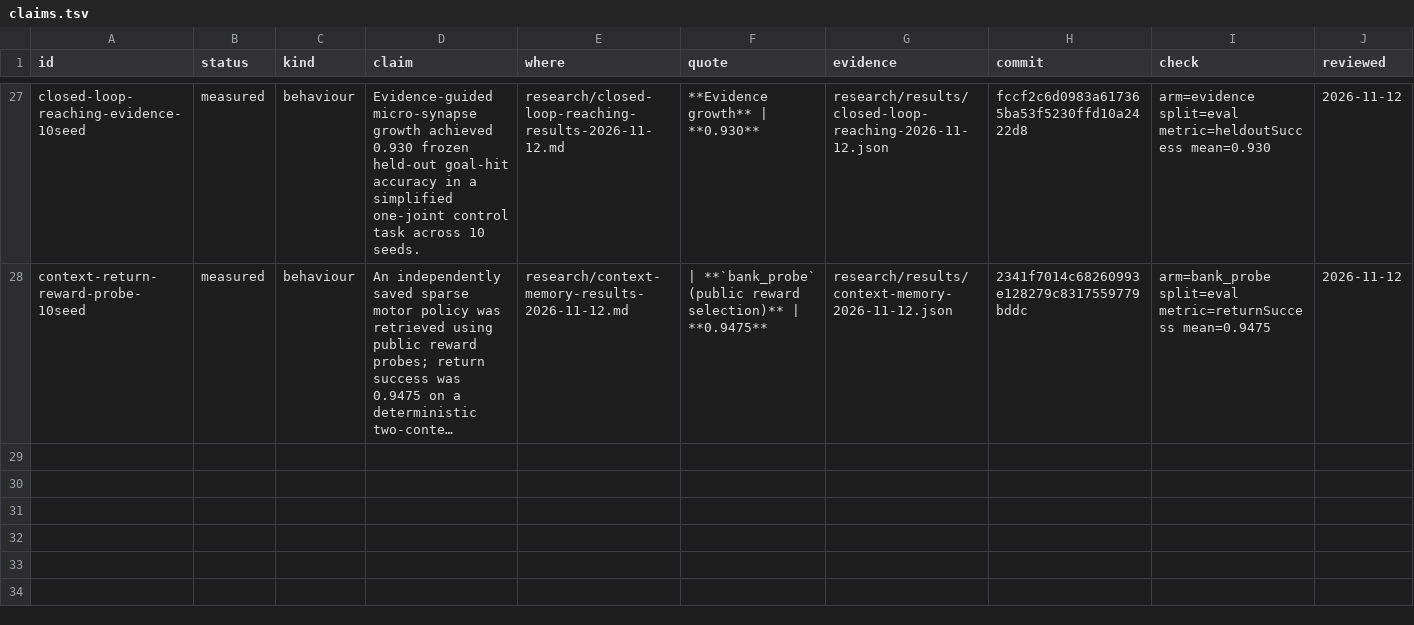
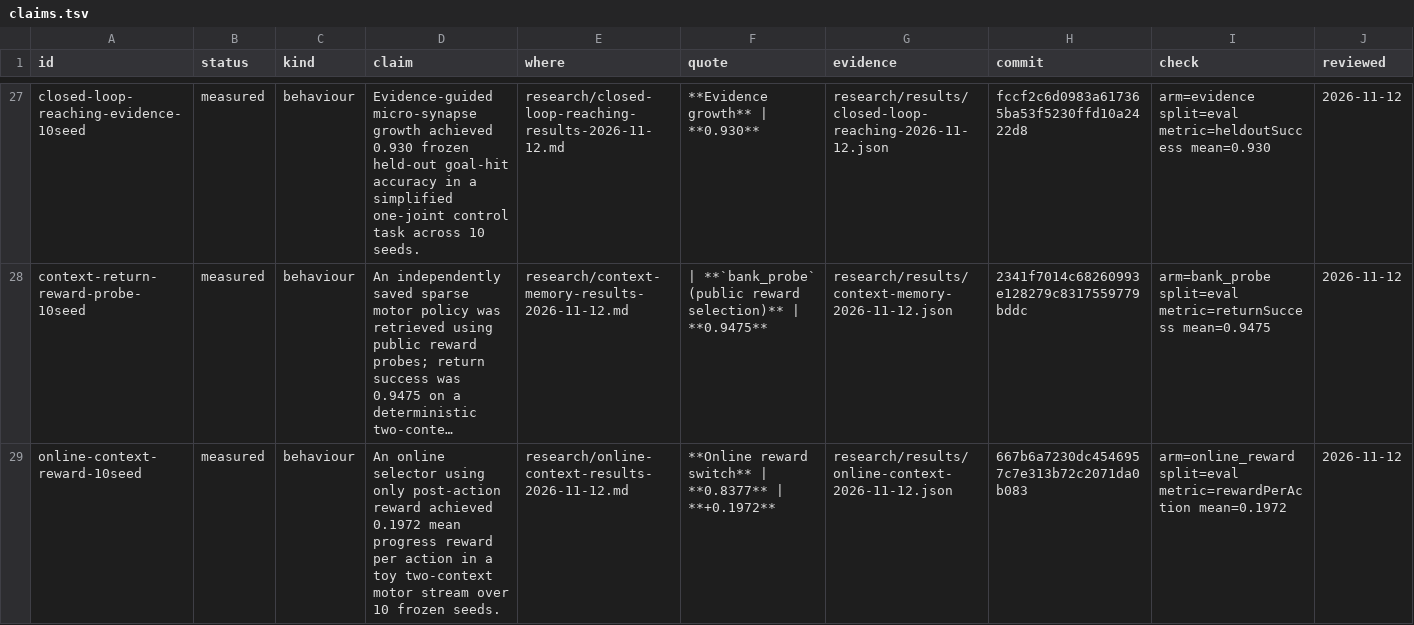
Before and after one commit to faheemkhaskheli9/Brain, a TSV file: research/claims.tsv, drawn as a sheet; only a part is shown, gaps mark what is left out; long unchanged cells end in …; the diff names each change by its address in the sheet, - before the commit and + after, or states it on an @@ line.

Commit message:
Record frozen online context benchmark and audit lossless per-step evidence

```diff
--- a/research/claims.tsv
+++ b/research/claims.tsv
+row 29: online-context-reward-10seed | measured | behaviour | An online selector using only post-action reward achieved 0.1972 mean progress reward per action in a toy two-context motor stream over 10 frozen seeds. | research/online-context-results-2026-11-12.md | **Online reward switch** | **0.8377** | **+0.1972** | research/results/online-context-2026-11-12.json | 667b6a7230dc4546957c7e313b72c2071da0b083 | arm=online_reward split=eval metric=rewardPerAction mean=0.1972 | 2026-11-12
```
Also changed, not shown: 7 other files.
